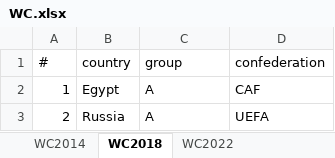
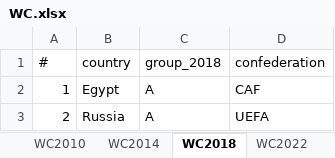
Before and after one commit to argonurcahyo/football-viz, an Excel workbook: data/WC.xlsx, sheet WC2018, drawn as a sheet; only a part is shown; values as stored, in another font and other column widths than the file's, no borders; the diff names each change by its address in the sheet, - before the commit and + after, or states it on an @@ line.

```diff
--- a/data/WC.xlsx (sheet WC2018)
+++ b/data/WC.xlsx (sheet WC2018)
+sheet tab: WC2010
-C1: group
+C1: group_2018
```
Also changed, not shown: sheet WC2014, sheet WC2022, other sheet tabs, 1 other file.
